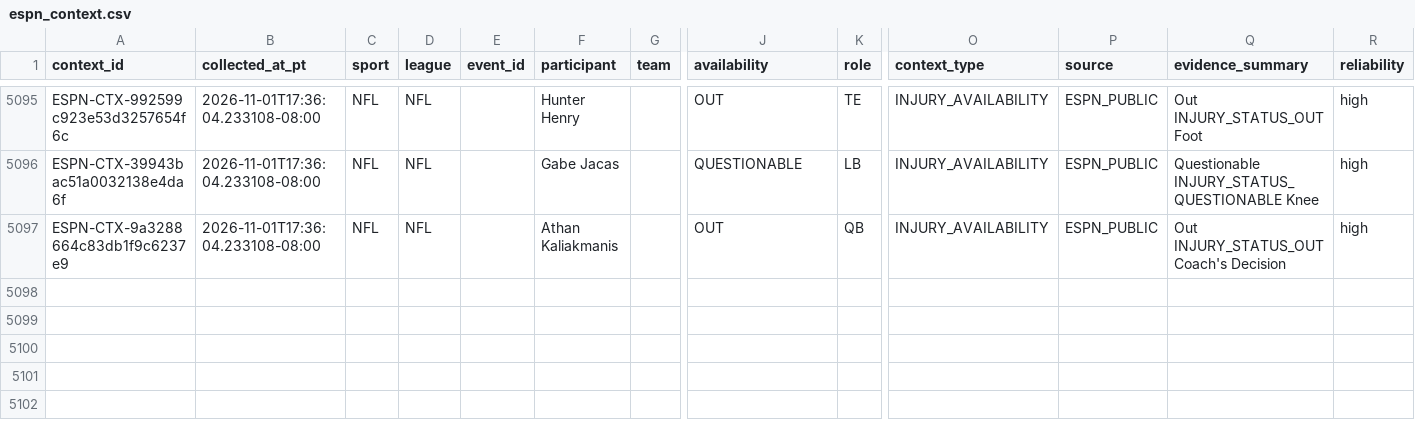
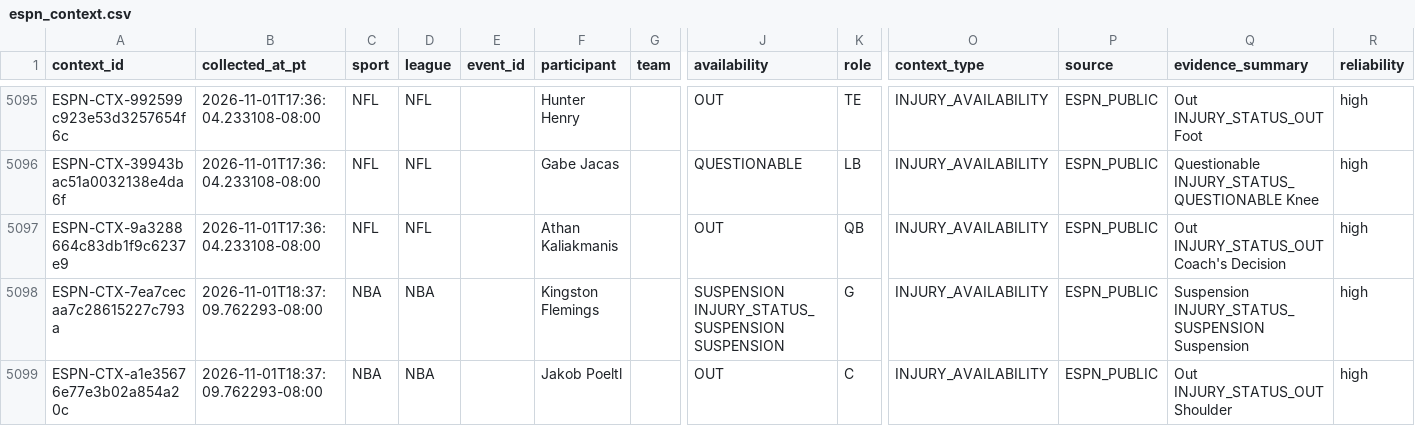
Before and after one commit to JordonNes/JordonNes.github.io, a CSV file: data/espn_context.csv, drawn as a sheet; only a part is shown, gaps mark what is left out; rows hold the shown columns only; the diff names each change by its address in the sheet, - before the commit and + after, or states it on an @@ line.

```diff
--- a/data/espn_context.csv
+++ b/data/espn_context.csv
+row 5098: ESPN-CTX-7ea7cecaa7c28615227c793a | 2026-11-01T18:37:09.762293-08:00 | NBA | NBA |  | Kingston Flemings |  | SUSPENSION INJURY_STATUS_SUSPENSION SUSPENSION | G | INJURY_AVAILABILITY | ESPN_PUBLIC | Suspension INJURY_STATUS_SUSPENSION Suspension | high
+row 5099: ESPN-CTX-a1e35676e77e3b02a854a20c | 2026-11-01T18:37:09.762293-08:00 | NBA | NBA |  | Jakob Poeltl |  | OUT | C | INJURY_AVAILABILITY | ESPN_PUBLIC | Out INJURY_STATUS_OUT Shoulder | high
```
Also changed, not shown: 3 other files.
